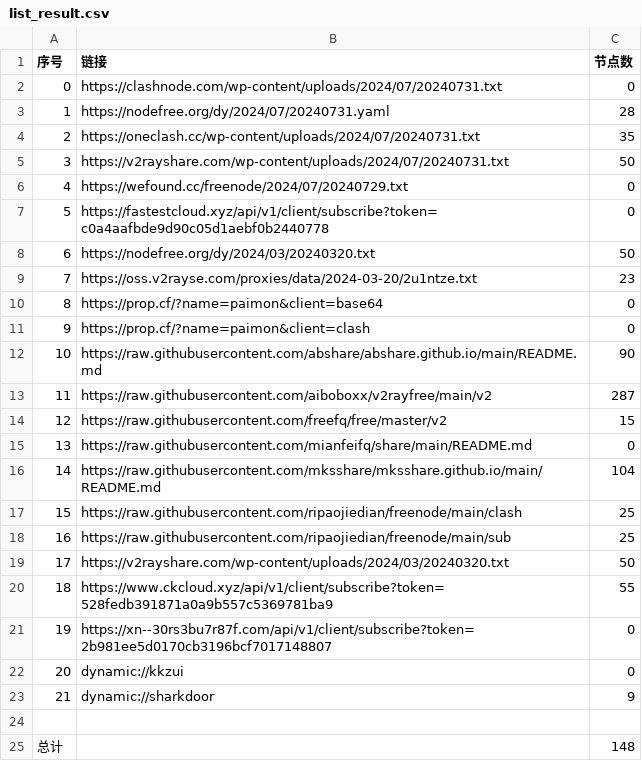
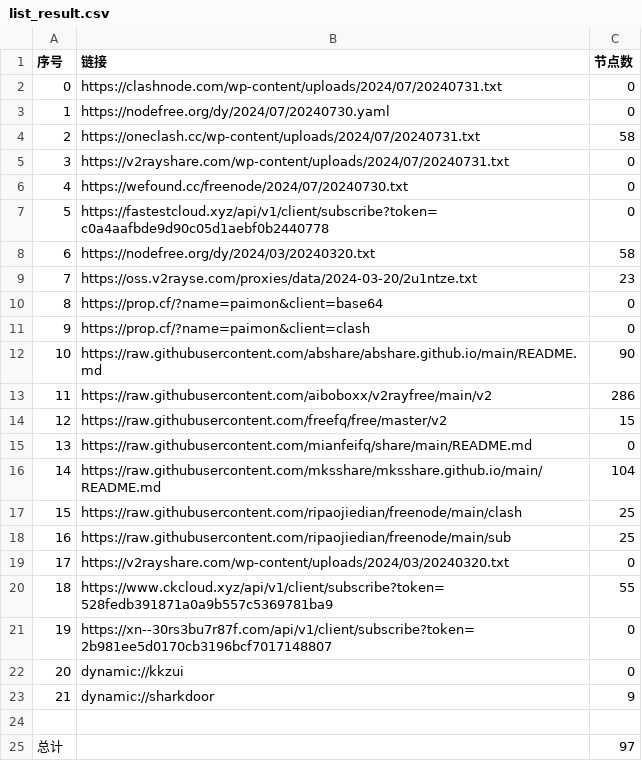
Before and after one commit to xfxx2022/AutoMergePublicNodes, a CSV file: list_result.csv, drawn as a sheet.

```diff
--- a/list_result.csv
+++ b/list_result.csv
@@ -2,8 +2,8 @@
 0,https://clashnode.com/wp-content/uploads/2024/07/20240731.txt,0
-1,https://nodefree.org/dy/2024/07/20240731.yaml,28
-2,https://oneclash.cc/wp-content/uploads/2024/07/20240731.txt,35
-3,https://v2rayshare.com/wp-content/uploads/2024/07/20240731.txt,50
-4,https://wefound.cc/freenode/2024/07/20240729.txt,0
+1,https://nodefree.org/dy/2024/07/20240730.yaml,0
+2,https://oneclash.cc/wp-content/uploads/2024/07/20240731.txt,58
+3,https://v2rayshare.com/wp-content/uploads/2024/07/20240731.txt,0
+4,https://wefound.cc/freenode/2024/07/20240730.txt,0
 5,https://fastestcloud.xyz/api/v1/client/subscribe?token=c0a4aafbde9d90c05d1aebf0b2440778,0
-6,https://nodefree.org/dy/2024/03/20240320.txt,50
+6,https://nodefree.org/dy/2024/03/20240320.txt,58
 7,https://oss.v2rayse.com/proxies/data/2024-03-20/2u1ntze.txt,23
@@ -12,3 +12,3 @@
 10,https://raw.githubusercontent.com/abshare/abshare.github.io/main/README.md,90
-11,https://raw.githubusercontent.com/aiboboxx/v2rayfree/main/v2,287
+11,https://raw.githubusercontent.com/aiboboxx/v2rayfree/main/v2,286
 12,https://raw.githubusercontent.com/freefq/free/master/v2,15
@@ -18,3 +18,3 @@
 16,https://raw.githubusercontent.com/ripaojiedian/freenode/main/sub,25
-17,https://v2rayshare.com/wp-content/uploads/2024/03/20240320.txt,50
+17,https://v2rayshare.com/wp-content/uploads/2024/03/20240320.txt,0
 18,https://www.ckcloud.xyz/api/v1/client/subscribe?token=528fedb391871a0a9b557c5369781ba9,55
@@ -24,2 +24,2 @@
 
-总计,,148
+总计,,97
```
Also changed, not shown: 9 other files.
